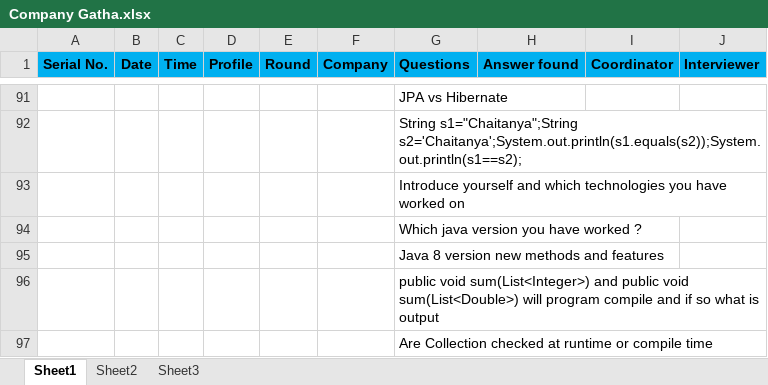
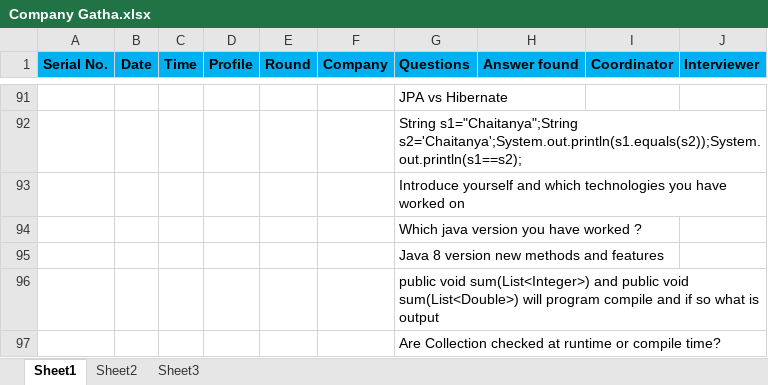
Before and after one commit to CSMahajan/Myrepository, an Excel workbook: interviewprep/Company Gatha.xlsx, sheet Sheet1, drawn as a sheet; only a part is shown, gaps mark what is left out; values as stored, in another font and other column widths than the file's, no borders; the diff names each change by its address in the sheet, - before the commit and + after, or states it on an @@ line.

Commit message:
Modified and added ? in Company Gatha file

```diff
--- a/interviewprep/Company Gatha.xlsx (sheet Sheet1)
+++ b/interviewprep/Company Gatha.xlsx (sheet Sheet1)
-G97 (Questions): …or compile time
+G97 (Questions): …or compile time?
```
